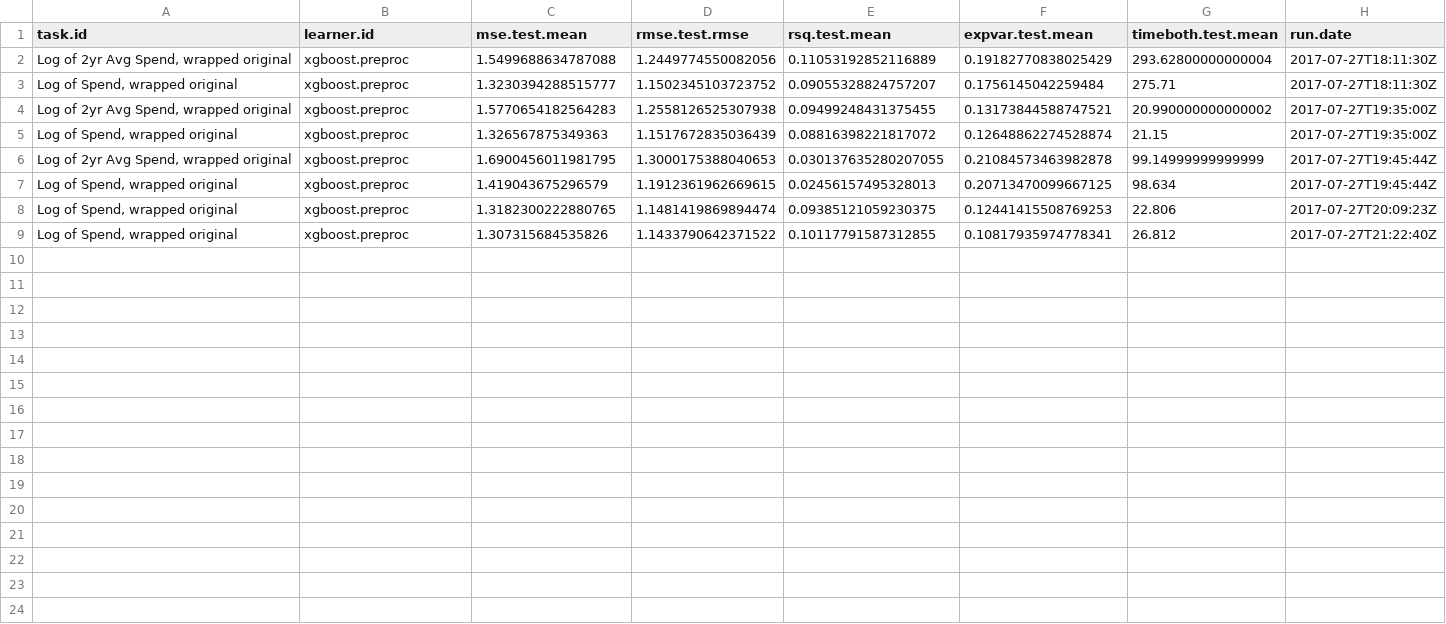
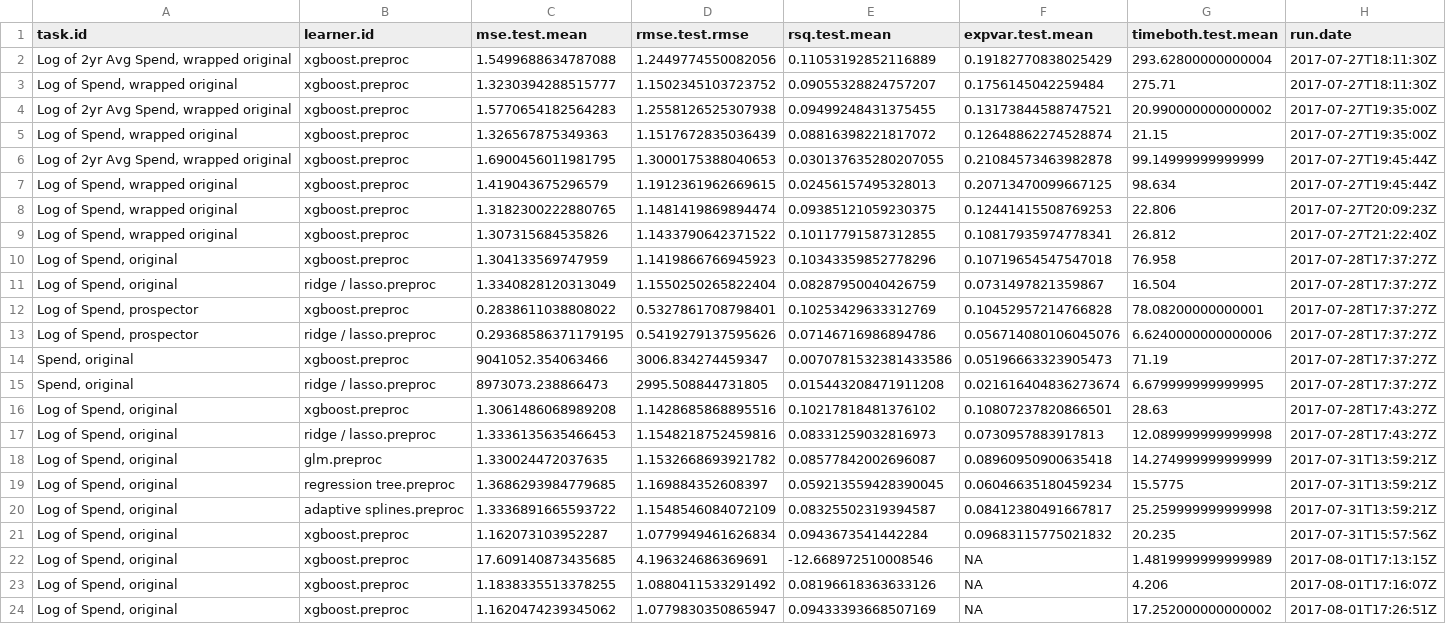
Before and after one commit to andersbergren-turnkey/Prospector-Prototype, a CSV file: benchmarks.stored.csv, drawn as a sheet; the diff names each change by its address in the sheet, - before the commit and + after, or states it on an @@ line.

```diff
--- a/benchmarks.stored.csv
+++ b/benchmarks.stored.csv
+row 10: Log of Spend, original | xgboost.preproc | 1.304133569747959 | 1.1419866766945923 | 0.10343359852778296 | 0.10719654547547018 | 76.958 | 2017-07-28T17:37:27Z
+row 11: Log of Spend, original | ridge / lasso.preproc | 1.3340828120313049 | 1.1550250265822404 | 0.08287950040426759 | 0.0731497821359867 | 16.504 | 2017-07-28T17:37:27Z
+row 12: Log of Spend, prospector | xgboost.preproc | 0.2838611038808022 | 0.5327861708798401 | 0.10253429633312769 | 0.10452957214766828 | 78.08200000000001 | 2017-07-28T17:37:27Z
+row 13: Log of Spend, prospector | ridge / lasso.preproc | 0.29368586371179195 | 0.5419279137595626 | 0.07146716986894786 | 0.056714080106045076 | 6.6240000000000006 | 2017-07-28T17:37:27Z
+row 14: Spend, original | xgboost.preproc | 9041052.354063466 | 3006.834274459347 | 0.0070781532381433586 | 0.05196663323905473 | 71.19 | 2017-07-28T17:37:27Z
+row 15: Spend, original | ridge / lasso.preproc | 8973073.238866473 | 2995.508844731805 | 0.015443208471911208 | 0.021616404836273674 | 6.679999999999995 | 2017-07-28T17:37:27Z
+row 16: Log of Spend, original | xgboost.preproc | 1.3061486068989208 | 1.1428685868895516 | 0.10217818481376102 | 0.10807237820866501 | 28.63 | 2017-07-28T17:43:27Z
+row 17: Log of Spend, original | ridge / lasso.preproc | 1.3336135635466453 | 1.1548218752459816 | 0.08331259032816973 | 0.0730957883917813 | 12.089999999999998 | 2017-07-28T17:43:27Z
+row 18: Log of Spend, original | glm.preproc | 1.330024472037635 | 1.1532668693921782 | 0.08577842002696087 | 0.08960950900635418 | 14.274999999999999 | 2017-07-31T13:59:21Z
+row 19: Log of Spend, original | regression tree.preproc | 1.3686293984779685 | 1.169884352608397 | 0.059213559428390045 | 0.06046635180459234 | 15.5775 | 2017-07-31T13:59:21Z
+row 20: Log of Spend, original | adaptive splines.preproc | 1.3336891665593722 | 1.1548546084072109 | 0.08325502319394587 | 0.08412380491667817 | 25.259999999999998 | 2017-07-31T13:59:21Z
+row 21: Log of Spend, original | xgboost.preproc | 1.162073103952287 | 1.0779949461626834 | 0.0943673541442284 | 0.09683115775021832 | 20.235 | 2017-07-31T15:57:56Z
+row 22: Log of Spend, original | xgboost.preproc | 17.609140873435685 | 4.196324686369691 | -12.668972510008546 | NA | 1.4819999999999989 | 2017-08-01T17:13:15Z
+row 23: Log of Spend, original | xgboost.preproc | 1.1838335513378255 | 1.0880411533291492 | 0.08196618363633126 | NA | 4.206 | 2017-08-01T17:16:07Z
+row 24: Log of Spend, original | xgboost.preproc | 1.1620474239345062 | 1.0779830350865947 | 0.09433393668507169 | NA | 17.252000000000002 | 2017-08-01T17:26:51Z
```
Also changed, not shown: 2 other files.
